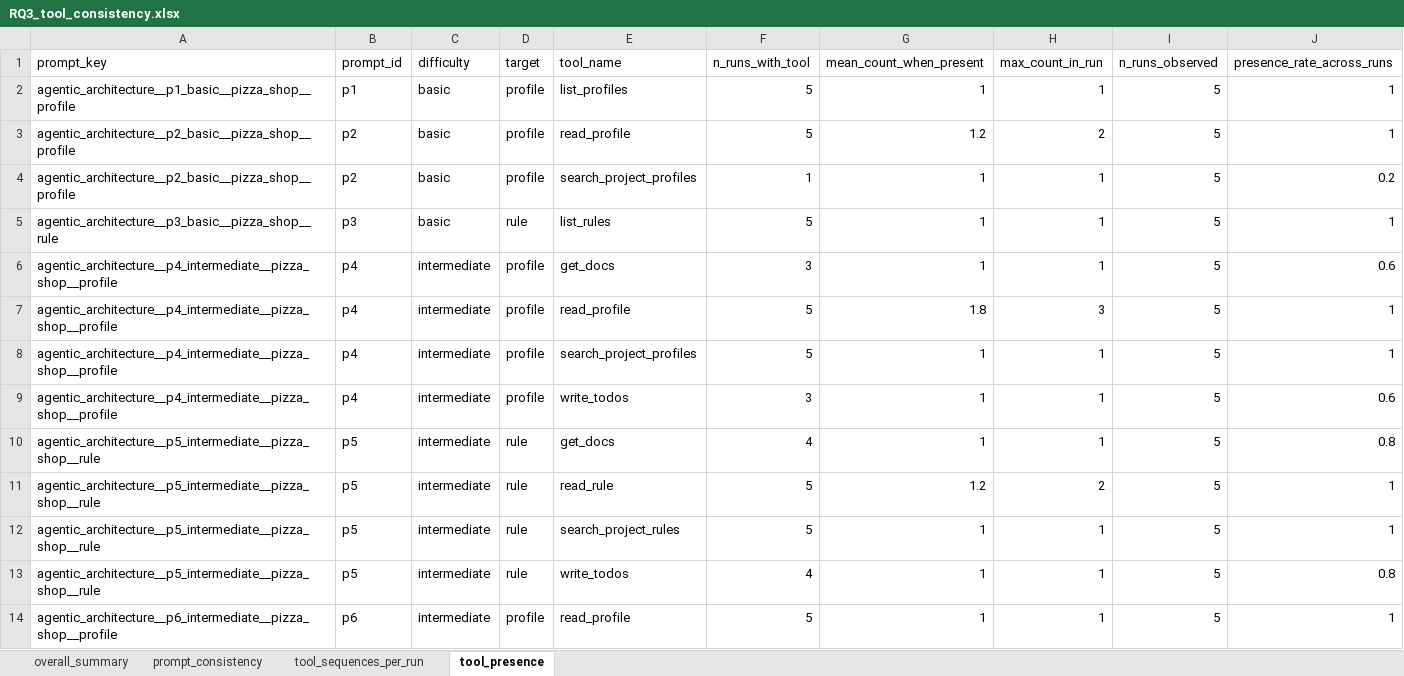
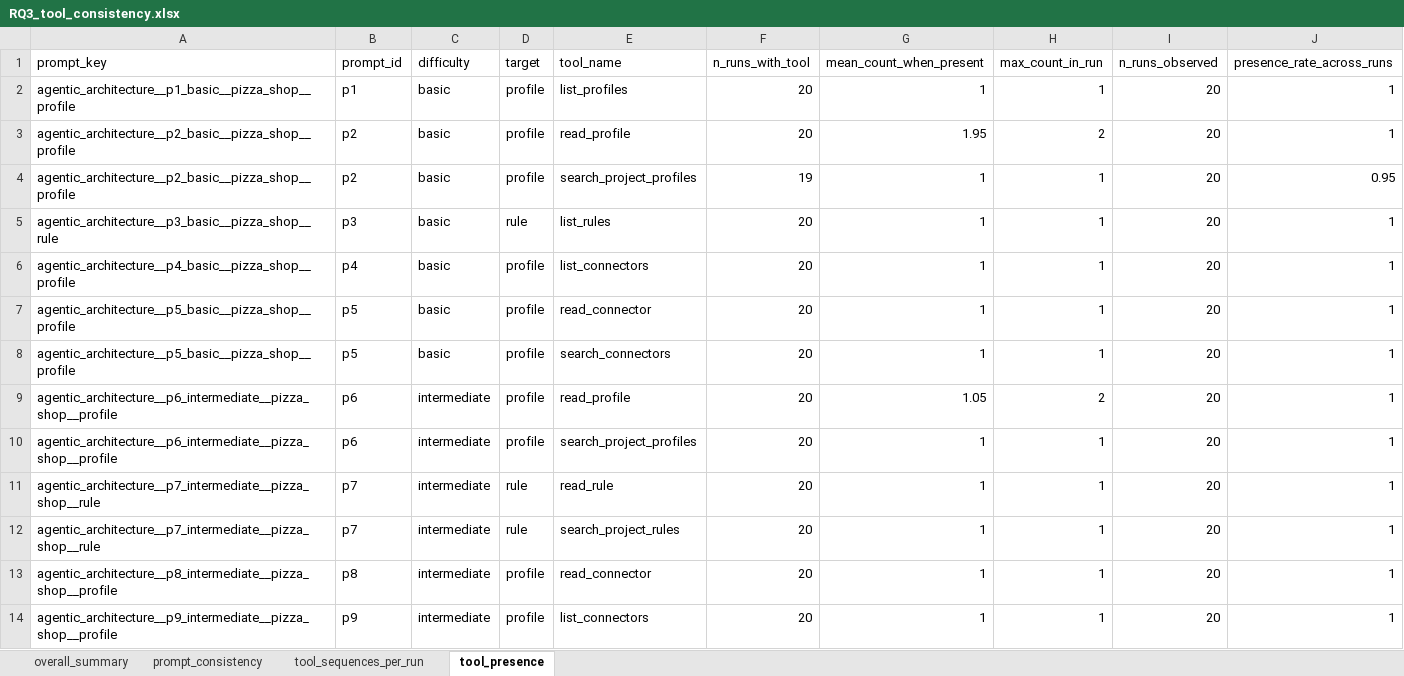
Before and after one commit to miso-booster/senpai-experiments, an Excel workbook: out/RQ3_tool_consistency/RQ3_tool_consistency.xlsx, sheet tool_presence, drawn as a sheet; only a part is shown; values as stored, in another font and other column widths than the file's, no borders; removed rows and columns are numbered as before the commit, all else as after; the diff covers the shown part only; the diff names each change by its address in the sheet, - before the commit and + after, or states it on an @@ line.

```diff
--- a/out/RQ3_tool_consistency/RQ3_tool_consistency.xlsx (sheet tool_presence)
+++ b/out/RQ3_tool_consistency/RQ3_tool_consistency.xlsx (sheet tool_presence)
-F2:F3 (n_runs_with_tool): 5
+F2:F3 (n_runs_with_tool): 20
-I2:I5 (n_runs_observed): 5
+I2:I5 (n_runs_observed): 20
-G3 (mean_count_when_present): 1.2
+G3 (mean_count_when_present): 1.95
-F4 (n_runs_with_tool): 1
+F4 (n_runs_with_tool): 19
-J4 (presence_rate_across_runs): 0.2
+J4 (presence_rate_across_runs): 0.95
-F5 (n_runs_with_tool): 5
+F5 (n_runs_with_tool): 20
-row 6: agentic_architecture__p4_intermediate__pizza_shop__profile | p4 | intermediate | profile | get_docs | 3 | 1 | 1 | 5 | 0.6
-row 7: agentic_architecture__p4_intermediate__pizza_shop__profile | p4 | intermediate | profile | read_profile | 5 | 1.8 | 3 | 5 | 1
-A6 (prompt_key): agentic_architecture__p4_intermediate__pizza_shop__profile
+A6 (prompt_key): agentic_architecture__p4_basic__pizza_shop__profile
-C6 (difficulty): intermediate
+C6 (difficulty): basic
-E6 (tool_name): search_project_profiles
+E6 (tool_name): list_connectors
-F6 (n_runs_with_tool): 5
+F6 (n_runs_with_tool): 20
-I6 (n_runs_observed): 5
+I6 (n_runs_observed): 20
-row 9: agentic_architecture__p4_intermediate__pizza_shop__profile | p4 | intermediate | profile | write_todos | 3 | 1 | 1 | 5 | 0.6
-row 10: agentic_architecture__p5_intermediate__pizza_shop__rule | p5 | intermediate | rule | get_docs | 4 | 1 | 1 | 5 | 0.8
-row 11: agentic_architecture__p5_intermediate__pizza_shop__rule | p5 | intermediate | rule | read_rule | 5 | 1.2 | 2 | 5 | 1
+row 7: agentic_architecture__p5_basic__pizza_shop__profile | p5 | basic | profile | read_connector | 20 | 1 | 1 | 20 | 1
-A8 (prompt_key): agentic_architecture__p5_intermediate__pizza_shop__rule
+A8 (prompt_key): agentic_architecture__p5_basic__pizza_shop__profile
-C8 (difficulty): intermediate
+C8 (difficulty): basic
-D8 (target): rule
+D8 (target): profile
-E8 (tool_name): search_project_rules
+E8 (tool_name): search_connectors
-F8 (n_runs_with_tool): 5
+F8 (n_runs_with_tool): 20
-I8 (n_runs_observed): 5
+I8 (n_runs_observed): 20
-row 13: agentic_architecture__p5_intermediate__pizza_shop__rule | p5 | intermediate | rule | write_todos | 4 | 1 | 1 | 5 | 0.8
+row 9: agentic_architecture__p6_intermediate__pizza_shop__profile | p6 | intermediate | profile | read_profile | 20 | 1.05 | 2 | 20 | 1
-E10 (tool_name): read_profile
+E10 (tool_name): search_project_profiles
-F10 (n_runs_with_tool): 5
+F10 (n_runs_with_tool): 20
-I10 (n_runs_observed): 5
+I10 (n_runs_observed): 20
+row 11: agentic_architecture__p7_intermediate__pizza_shop__rule | p7 | intermediate | rule | read_rule | 20 | 1 | 1 | 20 | 1
+row 12: agentic_architecture__p7_intermediate__pizza_shop__rule | p7 | intermediate | rule | search_project_rules | 20 | 1 | 1 | 20 | 1
+row 13: agentic_architecture__p8_intermediate__pizza_shop__profile | p8 | intermediate | profile | read_connector | 20 | 1 | 1 | 20 | 1
+row 14: agentic_architecture__p9_intermediate__pizza_shop__profile | p9 | intermediate | profile | list_connectors | 20 | 1 | 1 | 20 | 1
```
Also changed, not shown: 13 added rows, 3 removed rows and 110 edited cells elsewhere in this sheet, sheet tool_sequences_per_run, sheet prompt_consistency, sheet overall_summary, out/RQ2_architecture_metrics/RQ2_architecture_metrics.xlsx, 12 other files.
